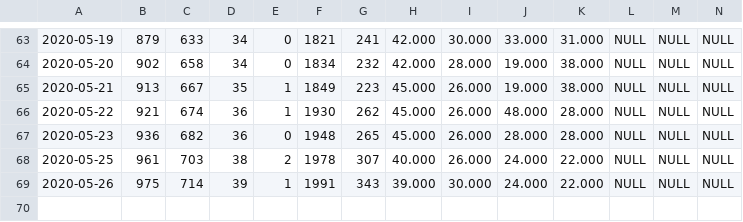
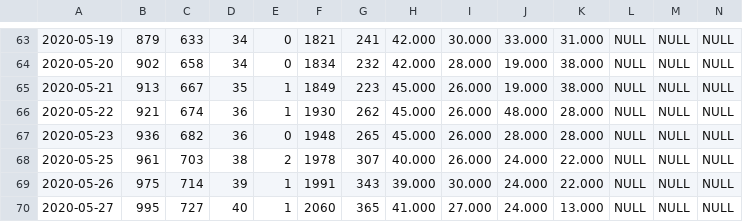
Before and after one commit to Mcamilo/covid19-puc-dashboard, a CSV file: Covid_data/Tabela_dados_covid.csv, drawn as a sheet; only a part is shown, gaps mark what is left out; rows hold the shown columns only; the diff names each change by its address in the sheet, - before the commit and + after, or states it on an @@ line.

```diff
--- a/Covid_data/Tabela_dados_covid.csv
+++ b/Covid_data/Tabela_dados_covid.csv
+row 70: 2020-05-27 | 995 | 727 | 40 | 1 | 2060 | 365 | 41.000 | 27.000 | 24.000 | 13.000 | NULL | NULL | NULL
```
Also changed, not shown: Covid_data/Tabela_dados_covid_forecast.csv, Covid_data/Tabela_metricas_covid.csv.
